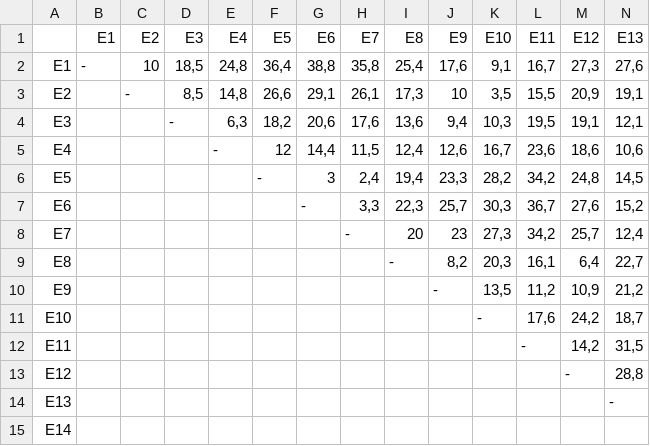
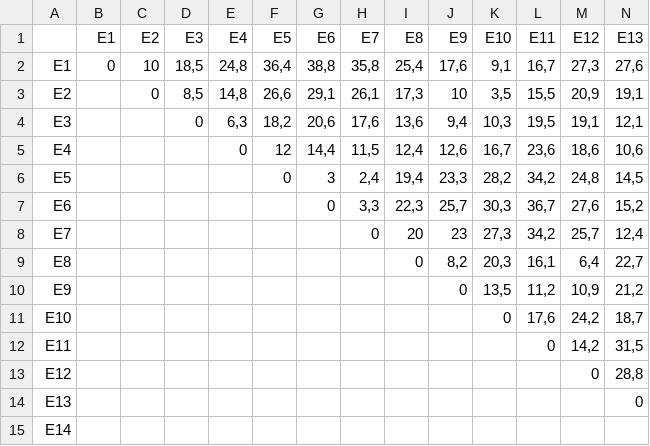
Before and after one commit to claudioalvesmonteiro/algoritmo_busca, a CSV file: data/distances.csv, drawn as a sheet; only a part is shown; the diff covers the shown part only; the diff names each change by its address in the sheet, - before the commit and + after, or states it on an @@ line.

```diff
--- a/data/distances.csv
+++ b/data/distances.csv
-B2: -
+B2: 0
-C3: -
+C3: 0
-D4: -
+D4: 0
-E5: -
+E5: 0
-F6: -
+F6: 0
-G7: -
+G7: 0
-H8: -
+H8: 0
-I9: -
+I9: 0
-J10: -
+J10: 0
-K11: -
+K11: 0
-L12: -
+L12: 0
-M13: -
+M13: 0
-N14: -
+N14: 0
```
Also changed, not shown: 1 edited cell elsewhere in this file, 2 other files.
